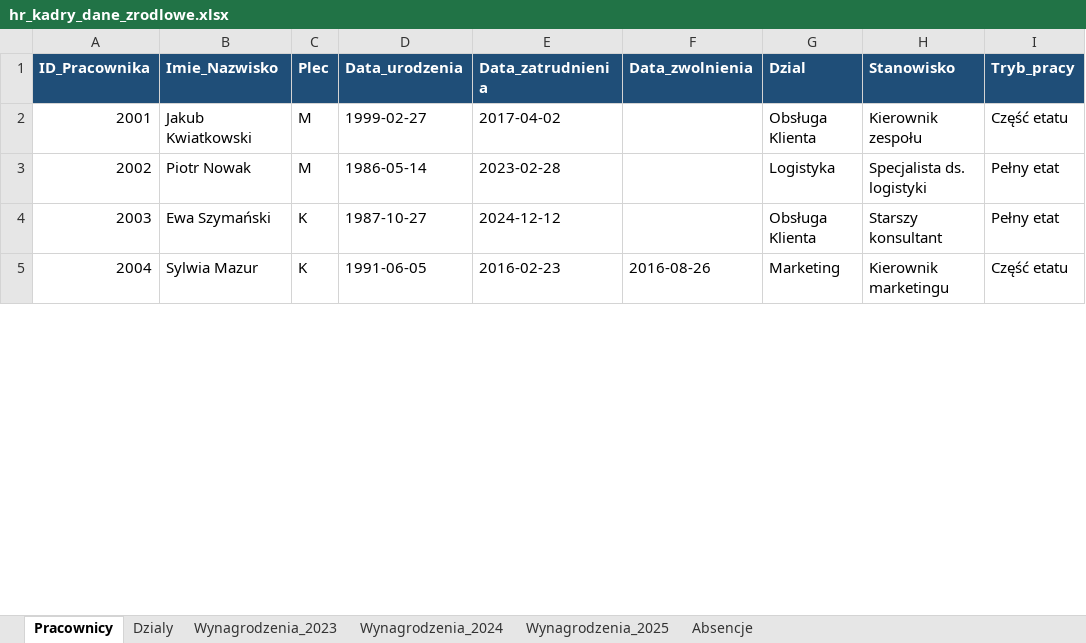
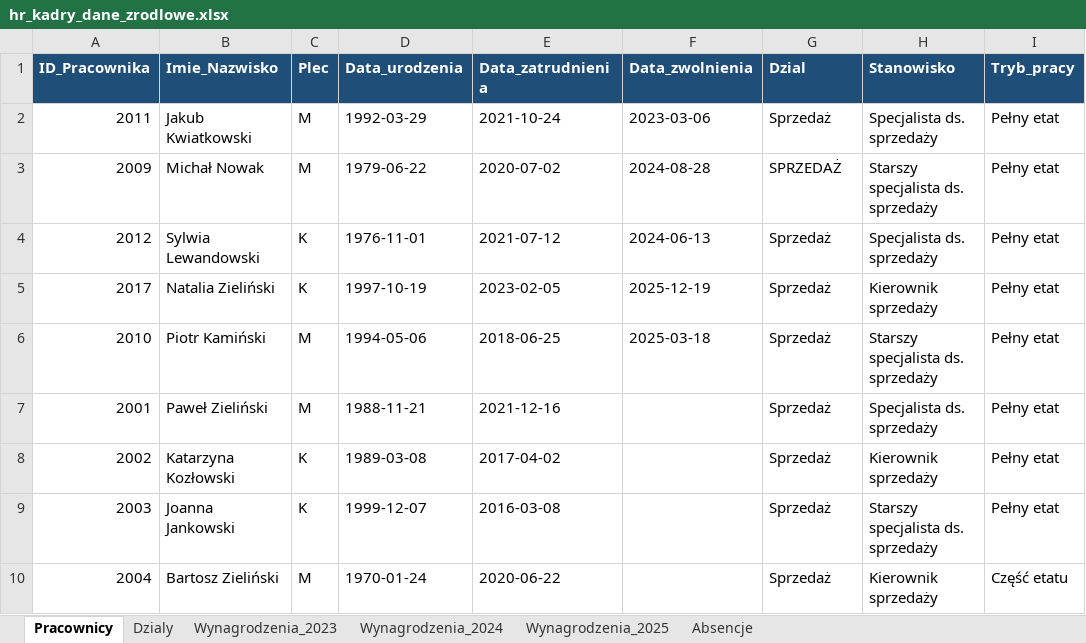
Before and after one commit to MkDevX/Excel, an Excel workbook: HR-kadry/hr_kadry_dane_zrodlowe.xlsx, sheet Pracownicy, drawn as a sheet; only a part is shown; values as stored, in another font and other column widths than the file's, no borders; addresses are those after the commit; the diff covers the shown part only; the diff names each change by its address in the sheet, - before the commit and + after, or states it on an @@ line.

```diff
--- a/HR-kadry/hr_kadry_dane_zrodlowe.xlsx (sheet Pracownicy)
+++ b/HR-kadry/hr_kadry_dane_zrodlowe.xlsx (sheet Pracownicy)
+row 2: 2011 | Jakub Kwiatkowski | M | 1992-03-29 | 2021-10-24 | 2023-03-06 | Sprzedaż | Specjalista ds. sprzedaży | Pełny etat
+row 3: 2009 | Michał Nowak | M | 1979-06-22 | 2020-07-02 | 2024-08-28 | SPRZEDAŻ | Starszy specjalista ds. sprzedaży | Pełny etat
+row 4: 2012 | Sylwia Lewandowski | K | 1976-11-01 | 2021-07-12 | 2024-06-13 | Sprzedaż | Specjalista ds. sprzedaży | Pełny etat
+row 5: 2017 | Natalia Zieliński | K | 1997-10-19 | 2023-02-05 | 2025-12-19 | Sprzedaż | Kierownik sprzedaży | Pełny etat
+row 6: 2010 | Piotr Kamiński | M | 1994-05-06 | 2018-06-25 | 2025-03-18 | Sprzedaż | Starszy specjalista ds. sprzedaży | Pełny etat
-B7 (Imie_Nazwisko): Jakub Kwiatkowski
+B7 (Imie_Nazwisko): Paweł Zieliński
-D7 (Data_urodzenia): 1999-02-27
+D7 (Data_urodzenia): 1988-11-21
-E7 (Data_zatrudnienia): 2017-04-02
+E7 (Data_zatrudnienia): 2021-12-16
-G7 (Dzial): Obsługa Klienta
+G7 (Dzial): Sprzedaż
-H7 (Stanowisko): Kierownik zespołu
+H7 (Stanowisko): Specjalista ds. sprzedaży
-I7 (Tryb_pracy): Część etatu
+I7 (Tryb_pracy): Pełny etat
-B8 (Imie_Nazwisko): Piotr Nowak
+B8 (Imie_Nazwisko): Katarzyna Kozłowski
-C8 (Plec): M
+C8 (Plec): K
-D8 (Data_urodzenia): 1986-05-14
+D8 (Data_urodzenia): 1989-03-08
-E8 (Data_zatrudnienia): 2023-02-28
+E8 (Data_zatrudnienia): 2017-04-02
-G8 (Dzial): Logistyka
+G8 (Dzial): Sprzedaż
-H8 (Stanowisko): Specjalista ds. logistyki
+H8 (Stanowisko): Kierownik sprzedaży
-B9 (Imie_Nazwisko): Ewa Szymański
+B9 (Imie_Nazwisko): Joanna Jankowski
-D9 (Data_urodzenia): 1987-10-27
+D9 (Data_urodzenia): 1999-12-07
-E9 (Data_zatrudnienia): 2024-12-12
+E9 (Data_zatrudnienia): 2016-03-08
-G9 (Dzial): Obsługa Klienta
+G9 (Dzial): Sprzedaż
-H9 (Stanowisko): Starszy konsultant
+H9 (Stanowisko): Starszy specjalista ds. sprzedaży
-B10 (Imie_Nazwisko): Sylwia Mazur
+B10 (Imie_Nazwisko): Bartosz Zieliński
-C10 (Plec): K
+C10 (Plec): M
-D10 (Data_urodzenia): 1991-06-05
+D10 (Data_urodzenia): 1970-01-24
-E10 (Data_zatrudnienia): 2016-02-23
+E10 (Data_zatrudnienia): 2020-06-22
-F10 (Data_zwolnienia): 2016-08-26
+F10 (Data_zwolnienia): (empty)
-G10 (Dzial): Marketing
+G10 (Dzial): Sprzedaż
-H10 (Stanowisko): Kierownik marketingu
+H10 (Stanowisko): Kierownik sprzedaży
```
Also changed, not shown: 74 added rows, 20 removed rows and 521 edited cells elsewhere in this sheet, sheet Wynagrodzenia_2025, sheet Wynagrodzenia_2024, sheet Wynagrodzenia_2023, sheet Absencje, HR-kadry/HR-kadry.xlsx, 2 other files.
